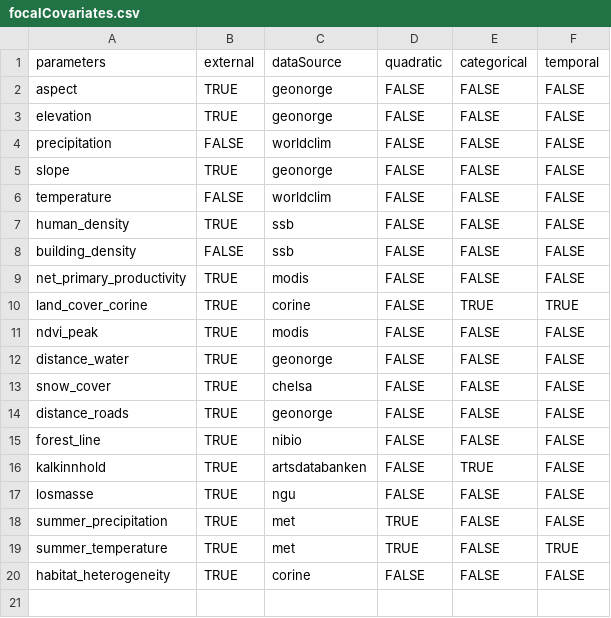
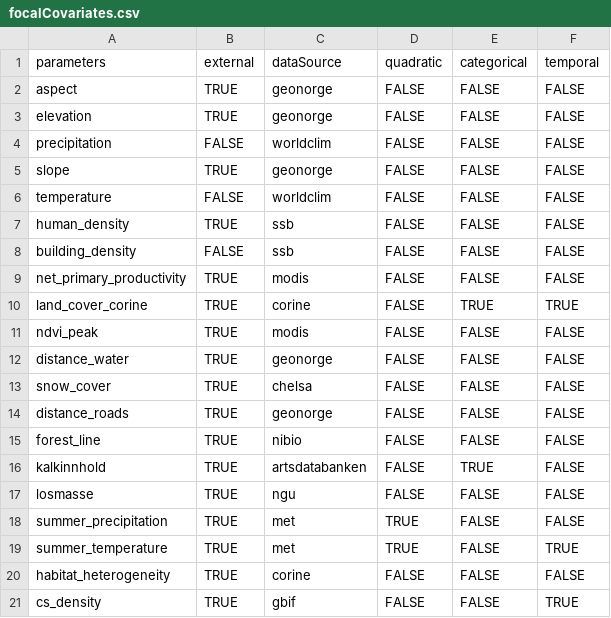
Before and after one commit to gjearevoll/BioDivMapping, a CSV file: data/external/focalCovariates.csv, drawn as a sheet.

```diff
--- a/data/external/focalCovariates.csv
+++ b/data/external/focalCovariates.csv
@@ -20 +20,2 @@
 "habitat_heterogeneity",TRUE,"corine",FALSE,FALSE,FALSE
+"cs_density",TRUE,"gbif",FALSE,FALSE,TRUE
```
Also changed, not shown: data/external/focalTaxa.csv.
